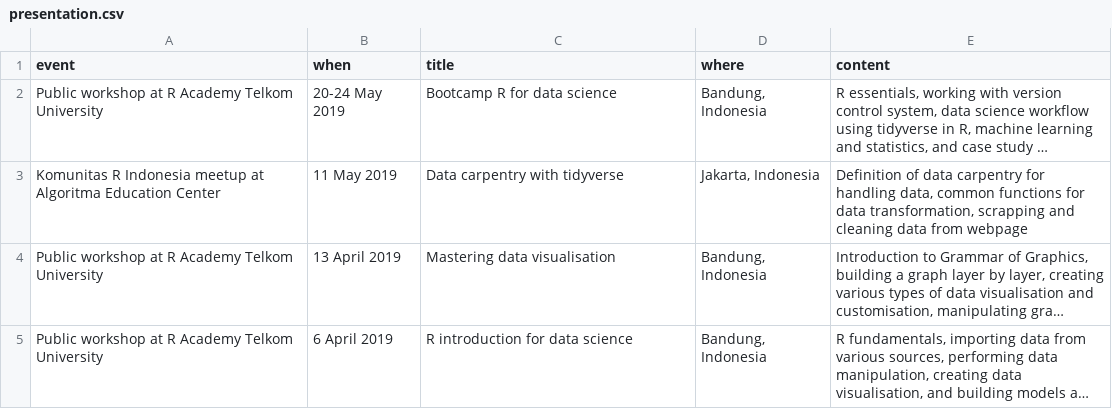
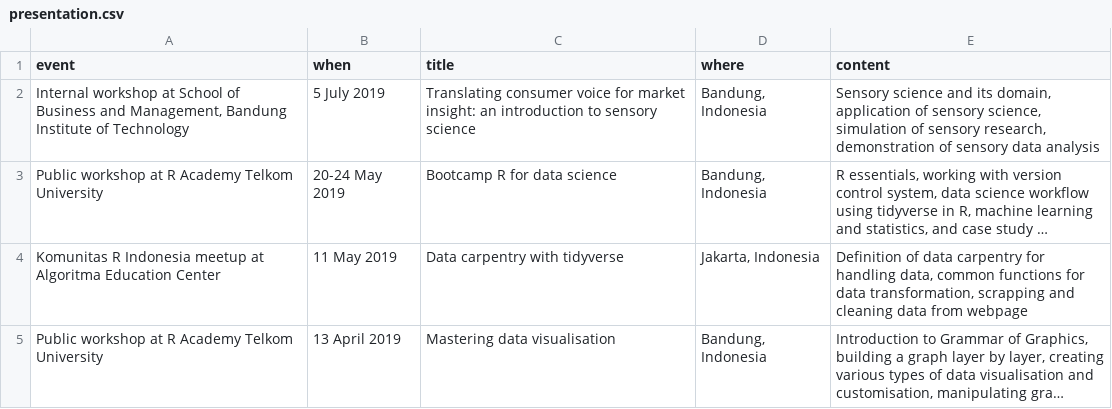
Before and after one commit to aswansyahputra/cv, a CSV file: data/presentation.csv, drawn as a sheet; only a part is shown; the shorter side is filled out with more unchanged rows; long unchanged cells end in …; the diff names each change by its address in the sheet, - before the commit and + after, or states it on an @@ line.

```diff
--- a/data/presentation.csv
+++ b/data/presentation.csv
+row 2: Internal workshop at School of Business and Management, Bandung Institute of Technology | 5 July 2019 | Translating consumer voice for market insight: an introduction to sensory science | Bandung, Indonesia | Sensory science and its domain, application of sensory science, simulation of sensory research, demonstration of sensory data analysis
```
Also changed, not shown: 3 other files.
